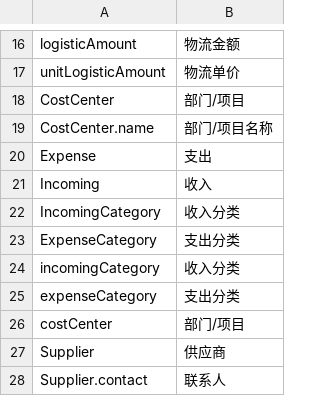
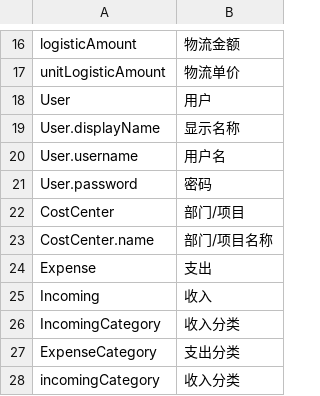
Before and after one commit to betterlife/erp, a CSV file: work/WebContent/WEB-INF/classes/resources/i18n/zh_CN.csv, drawn as a sheet; only a part is shown, gaps mark what is left out; the shorter side is filled out with more unchanged rows.

Commit message:
Add user creation(BE-79).

```diff
--- a/work/WebContent/WEB-INF/classes/resources/i18n/zh_CN.csv
+++ b/work/WebContent/WEB-INF/classes/resources/i18n/zh_CN.csv
@@ -17,2 +17,6 @@ logisticAmount,物流金额
 unitLogisticAmount,物流单价
+User,用户
+User.displayName,显示名称
+User.username,用户名
+User.password,密码
 CostCenter,部门/项目
```
Also changed, not shown: 1 other file.
